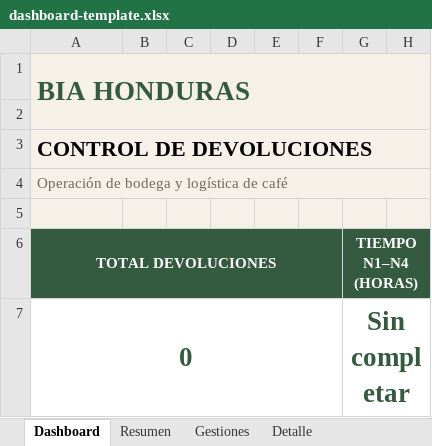
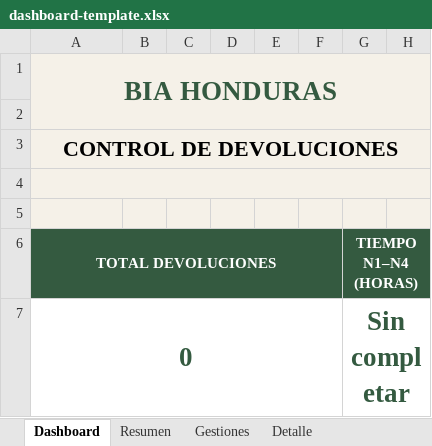
Before and after one commit to BiaHonduras/devoluciones, an Excel workbook: reports/dashboard-template.xlsx, sheet Dashboard, drawn as a sheet; only a part is shown; values as stored, in another font and other column widths than the file's, no borders; charts and pictures not drawn; the diff names each change by its address in the sheet, - before the commit and + after, or states it on an @@ line.

Commit message:
Simplify dashboard export to Dashboard, Consolidado and Resumen

```diff
--- a/reports/dashboard-template.xlsx (sheet Dashboard)
+++ b/reports/dashboard-template.xlsx (sheet Dashboard)
-A1 alignment: left
+A1 alignment: center
-A3 alignment: left
+A3 alignment: center
-A4 (TOTAL DEVOLUCIONES): Operación de bodega y logística de café
+A4 (TOTAL DEVOLUCIONES): (empty)
```
Also changed, not shown: sheet Gestiones, sheet Detalle, formulas that keep their value, charts or pictures, 6 other files.
